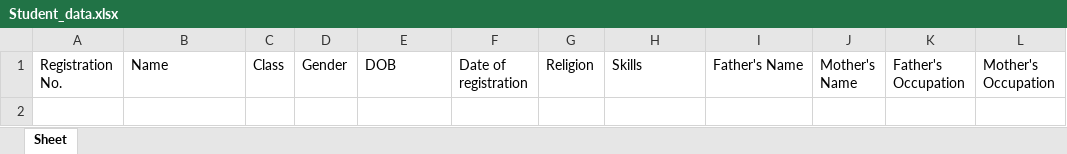
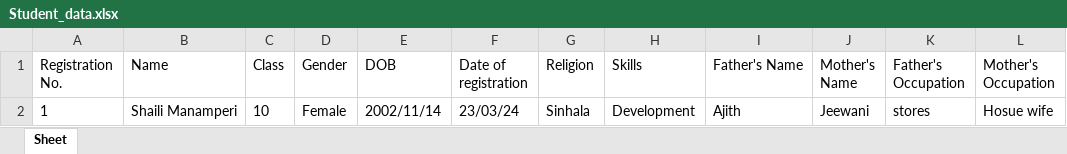
Before and after one commit to ShailiManamperi/Student_Registration_system, an Excel workbook: Student_data.xlsx, sheet Sheet, drawn as a sheet; values as stored, in another font and other column widths than the file's, no borders; the diff names each change by its address in the sheet, - before the commit and + after, or states it on an @@ line.

```diff
--- a/Student_data.xlsx (sheet Sheet)
+++ b/Student_data.xlsx (sheet Sheet)
+row 2: 1 | Shaili Manamperi | 10 | Female | 2002/11/14 | 23/03/24 | Sinhala | Development | Ajith | Jeewani | stores | Hosue wife
```
Also changed, not shown: 1 other file.
